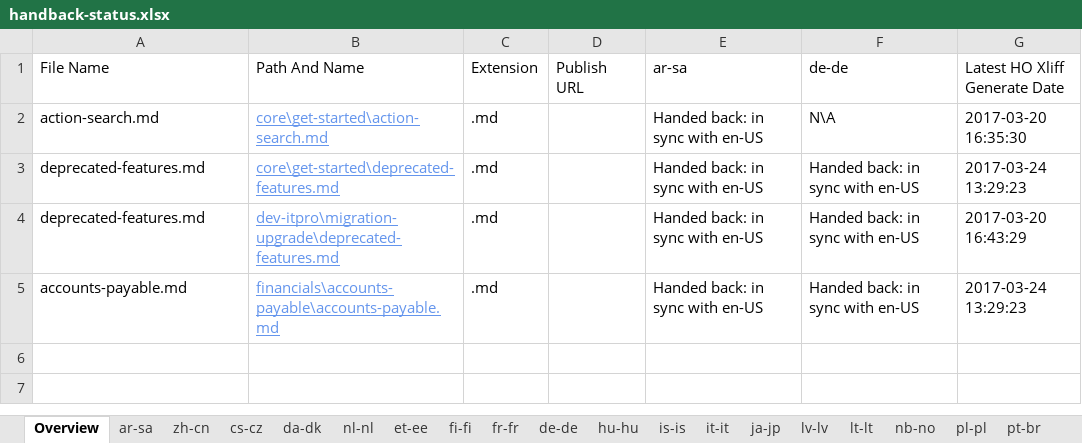
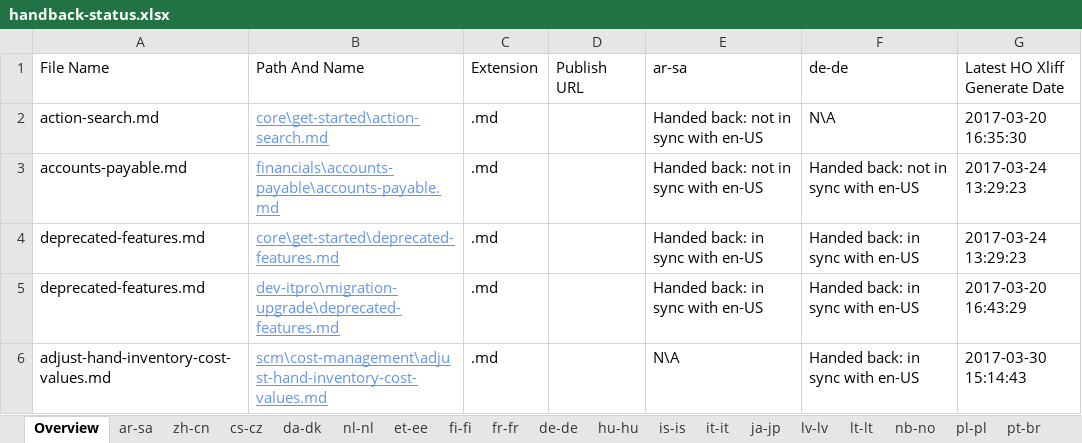
Before and after one commit to OpenLocalizationTestOrg/AX-Docs-Sandbox.handback, an Excel workbook: ol-handback/OpenLocalizationTestOrg/AX-Docs-Sandbox/master/handback-status.xlsx, sheet Overview, drawn as a sheet; values as stored, in another font and other column widths than the file's, no borders; table styles not drawn; removed rows and columns are numbered as before the commit, all else as after; the diff names each change by its address in the sheet, - before the commit and + after, or states it on an @@ line.

```diff
--- a/ol-handback/OpenLocalizationTestOrg/AX-Docs-Sandbox/master/handback-status.xlsx (sheet Overview)
+++ b/ol-handback/OpenLocalizationTestOrg/AX-Docs-Sandbox/master/handback-status.xlsx (sheet Overview)
-E2 (ar-sa): Handed back: in sync with en-US
+E2 (ar-sa): Handed back: not in sync with en-US
+row 3: accounts-payable.md | financials\accounts-payable\accounts-payable.md | .md |  | Handed back: not in sync with en-US | Handed back: not in sync with en-US | 2017-03-24 13:29:23
-row 5: accounts-payable.md | financials\accounts-payable\accounts-payable.md | .md |  | Handed back: in sync with en-US | Handed back: in sync with en-US | 2017-03-24 13:29:23
+row 6: adjust-hand-inventory-cost-values.md | scm\cost-management\adjust-hand-inventory-cost-values.md | .md |  | N\A | Handed back: in sync with en-US | 2017-03-30 15:14:43
```
Also changed, not shown: sheet ar-sa, sheet de-de, 1 other file.
